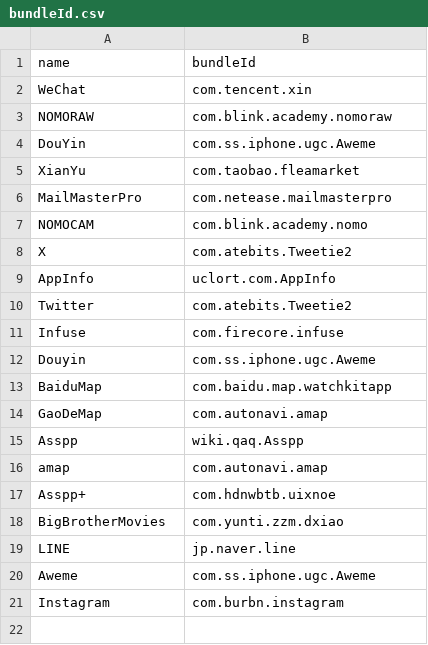
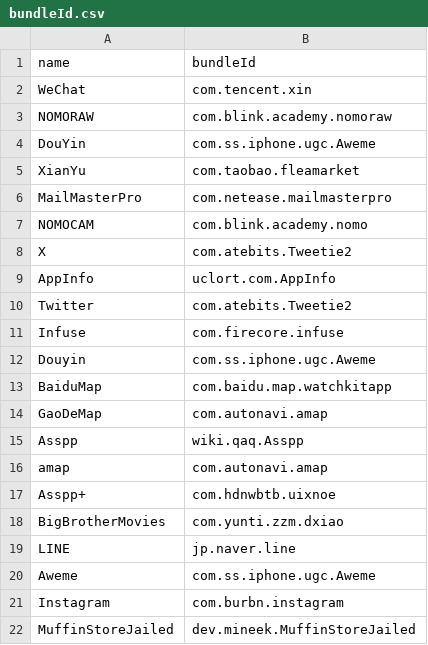
Before and after one commit to OwO-Network/Repo, a CSV file: bundleId.csv, drawn as a sheet; the diff names each change by its address in the sheet, - before the commit and + after, or states it on an @@ line.

```diff
--- a/bundleId.csv
+++ b/bundleId.csv
+row 22: MuffinStoreJailed | dev.mineek.MuffinStoreJailed
```
Also changed, not shown: 2 other files.
